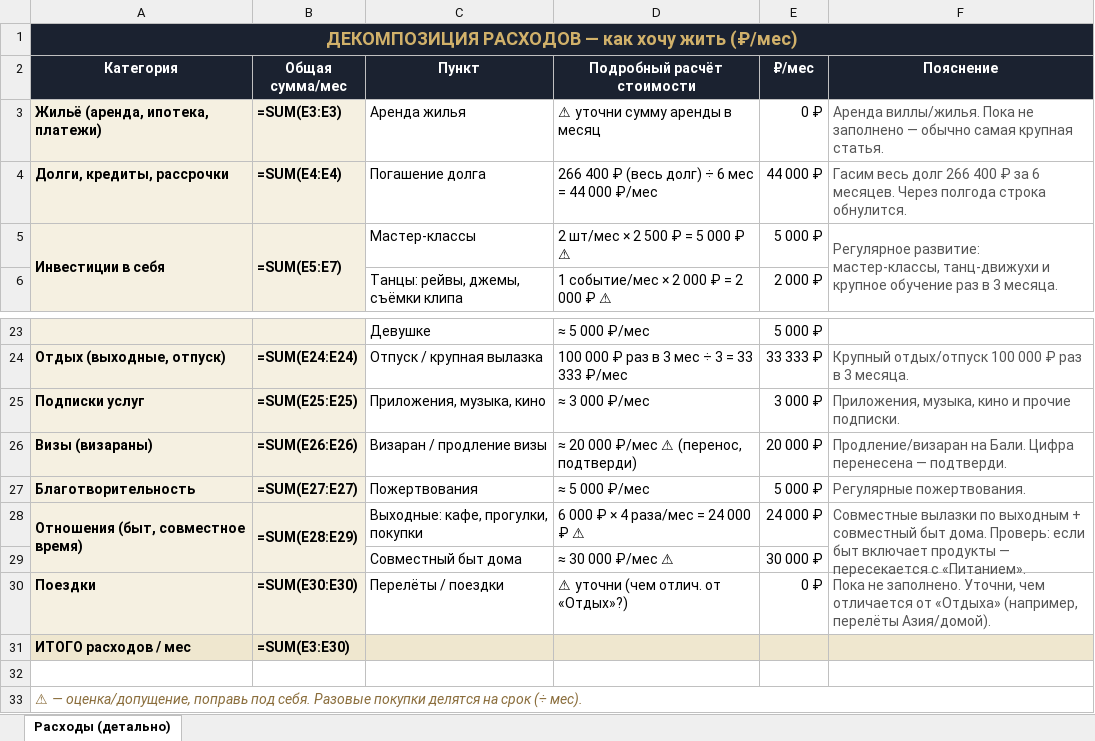
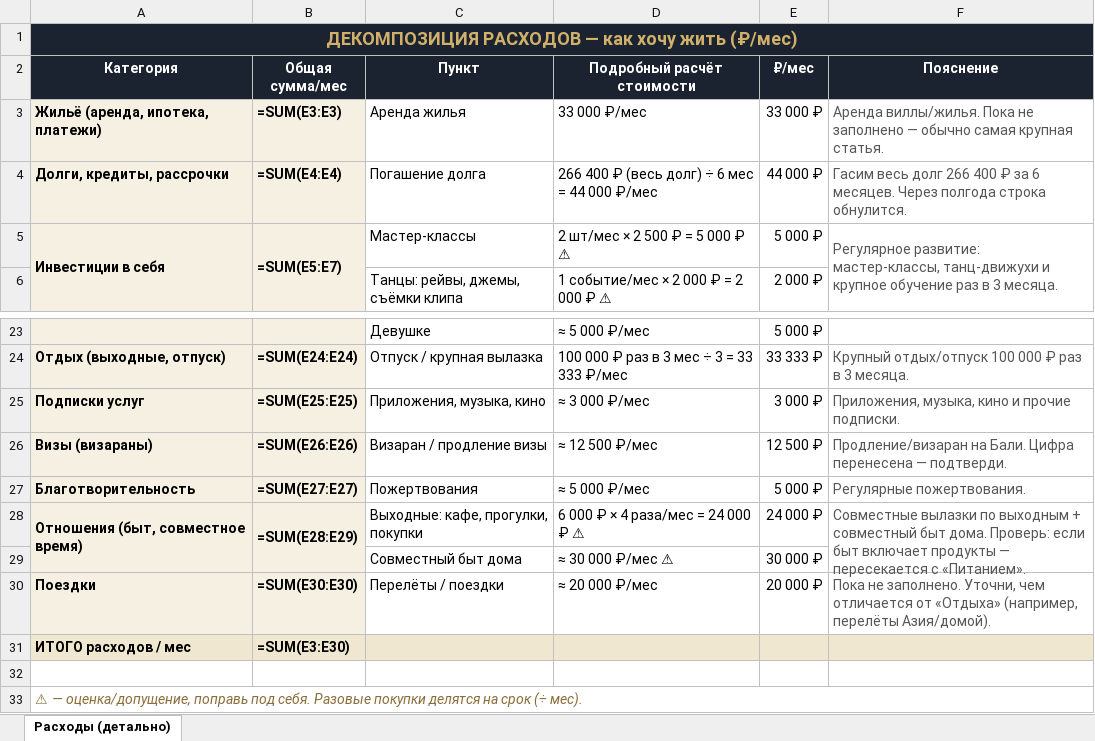
Before and after one commit to ragnarzenno/mainpage, an Excel workbook: decomposition_expenses.xlsx, sheet Расходы (детально), drawn as a sheet; only a part is shown, gaps mark what is left out; values as stored, in another font and other column widths than the file's, no borders; formulas without a stored value are shown as written; the diff names each change by its address in the sheet, - before the commit and + after, or states it on an @@ line.

```diff
--- a/decomposition_expenses.xlsx (sheet Расходы (детально))
+++ b/decomposition_expenses.xlsx (sheet Расходы (детально))
-D3 (Подробный расчёт стоимости): ⚠ уточни сумму аренды в месяц
+D3 (Подробный расчёт стоимости): 33 000 ₽/мес
-E3 (₽/мес): 0 ₽
+E3 (₽/мес): 33 000 ₽
-D26 (Подробный расчёт стоимости): ≈ 20 000 ₽/мес ⚠ (перенос, подтверди)
+D26 (Подробный расчёт стоимости): ≈ 12 500 ₽/мес
-E26 (₽/мес): 20 000 ₽
+E26 (₽/мес): 12 500 ₽
-D30 (Подробный расчёт стоимости): ⚠ уточни (чем отлич. от «Отдых»?)
+D30 (Подробный расчёт стоимости): ≈ 20 000 ₽/мес
-E30 (₽/мес): 0 ₽
+E30 (₽/мес): 20 000 ₽
```
